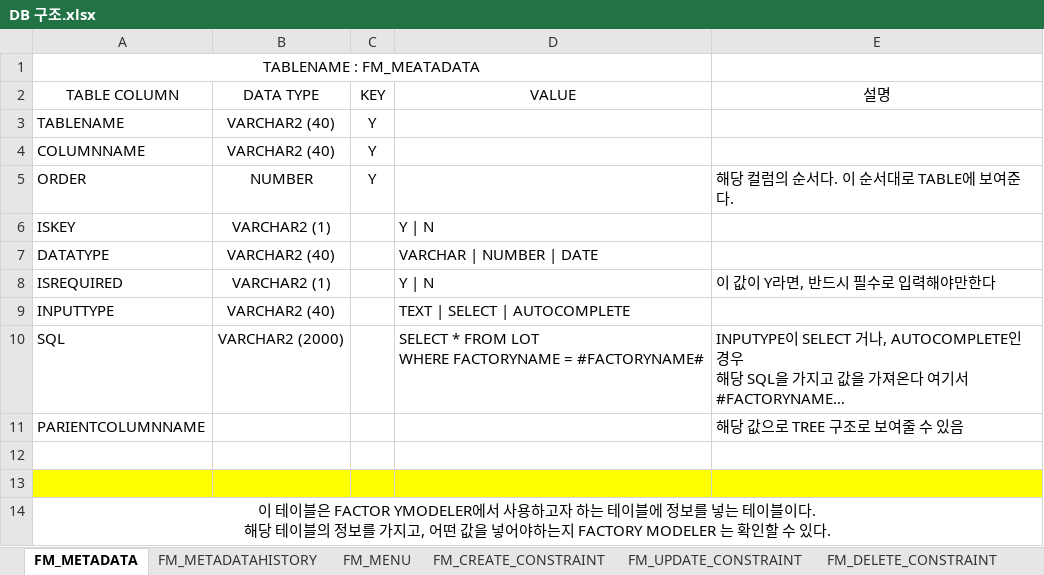
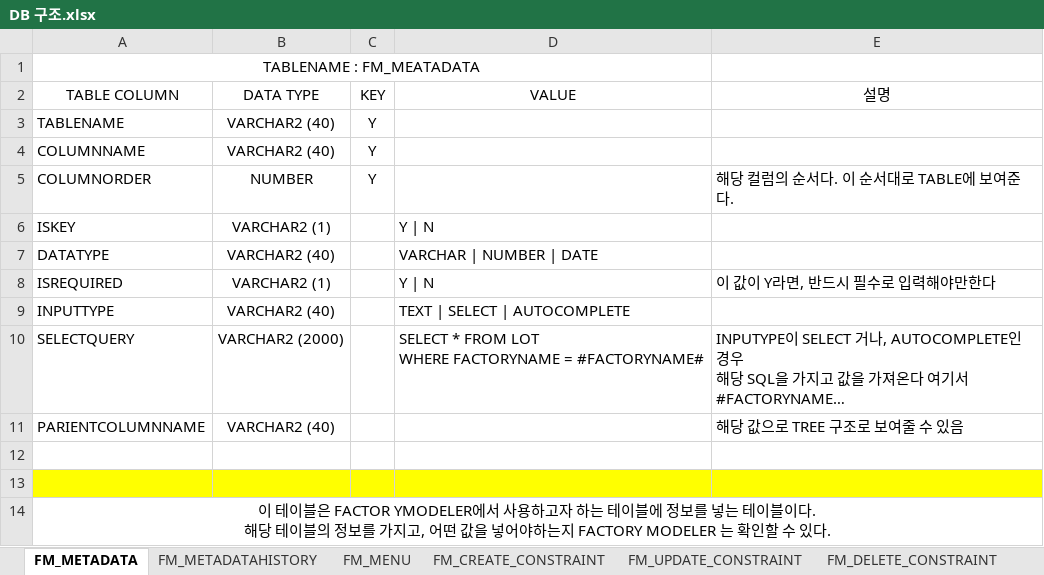
Before and after one commit to ParkJeongSu/factoryModelerProduction, an Excel workbook: config/DB 구조.xlsx, sheet FM_METADATA, drawn as a sheet; long unchanged cells end in …; values as stored, in another font and other column widths than the file's, no borders; the diff names each change by its address in the sheet, - before the commit and + after, or states it on an @@ line.

Commit message:
table 조회까지 성공

```diff
--- a/config/DB 구조.xlsx (sheet FM_METADATA)
+++ b/config/DB 구조.xlsx (sheet FM_METADATA)
-A5 (TABLE COLUMN): ORDER
+A5 (TABLE COLUMN): COLUMNORDER
-A10 (TABLE COLUMN): SQL
+A10 (TABLE COLUMN): SELECTQUERY
-B11 (DATA TYPE): (empty)
+B11 (DATA TYPE): VARCHAR2 (40)
```
Also changed, not shown: 10 other files.
